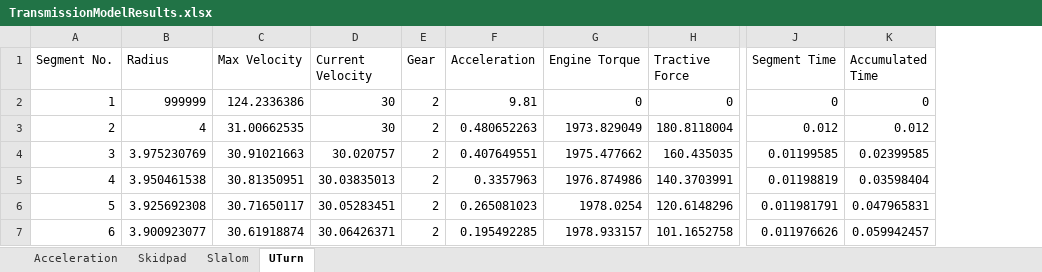
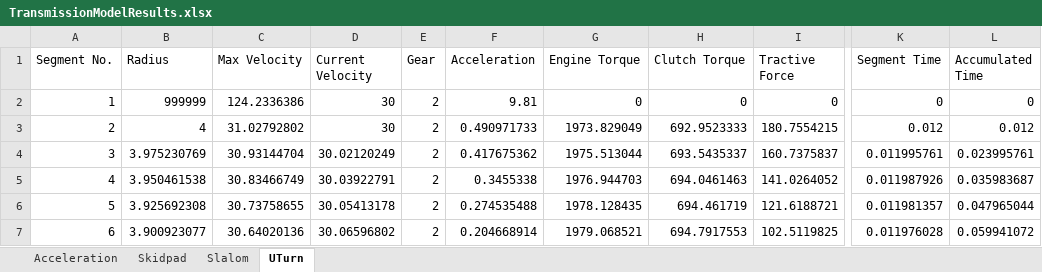
Before and after one commit to weehonghan/DifferentialModel, an Excel workbook: TransmissionModelResults.xlsx, sheet UTurn, drawn as a sheet; only a part is shown, gaps mark what is left out; values as stored, in another font and other column widths than the file's, no borders; addresses are those after the commit; the diff covers the shown part only; the diff names each change by its address in the sheet, - before the commit and + after, or states it on an @@ line.

```diff
--- a/TransmissionModelResults.xlsx (sheet UTurn)
+++ b/TransmissionModelResults.xlsx (sheet UTurn)
+column H (Clutch Torque), rows 2-7: 0 | 692.9523333 | 693.5435337 | 694.0461463 | 694.461719 | 694.7917553
-C3 (Max Velocity): 31.00662535
+C3 (Max Velocity): 31.02792802
-F3 (Acceleration): 0.480652263
+F3 (Acceleration): 0.490971733
-I3 (Tractive Force): 180.8118004
+I3 (Tractive Force): 180.7554215
-C4 (Max Velocity): 30.91021663
+C4 (Max Velocity): 30.93144704
-D4 (Current Velocity): 30.020757
+D4 (Current Velocity): 30.02120249
-F4 (Acceleration): 0.407649551
+F4 (Acceleration): 0.417675362
-G4 (Engine Torque): 1975.477662
+G4 (Engine Torque): 1975.513044
-I4 (Tractive Force): 160.435035
+I4 (Tractive Force): 160.7375837
-K4 (Segment Time): 0.01199585
+K4 (Segment Time): 0.011995761
-L4 (Accumulated Time): 0.02399585
+L4 (Accumulated Time): 0.023995761
-C5 (Max Velocity): 30.81350951
+C5 (Max Velocity): 30.83466749
-D5 (Current Velocity): 30.03835013
+D5 (Current Velocity): 30.03922791
-F5 (Acceleration): 0.3357963
+F5 (Acceleration): 0.3455338
-G5 (Engine Torque): 1976.874986
+G5 (Engine Torque): 1976.944703
-I5 (Tractive Force): 140.3703991
+I5 (Tractive Force): 141.0264052
-K5 (Segment Time): 0.01198819
+K5 (Segment Time): 0.011987926
-L5 (Accumulated Time): 0.03598404
+L5 (Accumulated Time): 0.035983687
-C6 (Max Velocity): 30.71650117
+C6 (Max Velocity): 30.73758655
-D6 (Current Velocity): 30.05283451
+D6 (Current Velocity): 30.05413178
-F6 (Acceleration): 0.265081023
+F6 (Acceleration): 0.274535488
-G6 (Engine Torque): 1978.0254
+G6 (Engine Torque): 1978.128435
-I6 (Tractive Force): 120.6148296
+I6 (Tractive Force): 121.6188721
-K6 (Segment Time): 0.011981791
+K6 (Segment Time): 0.011981357
-L6 (Accumulated Time): 0.047965831
+L6 (Accumulated Time): 0.047965044
-C7 (Max Velocity): 30.61918874
+C7 (Max Velocity): 30.64020136
-D7 (Current Velocity): 30.06426371
+D7 (Current Velocity): 30.06596802
-F7 (Acceleration): 0.195492285
+F7 (Acceleration): 0.204668914
-G7 (Engine Torque): 1978.933157
+G7 (Engine Torque): 1979.068521
-I7 (Tractive Force): 101.1652758
+I7 (Tractive Force): 102.5119825
-K7 (Segment Time): 0.011976626
+K7 (Segment Time): 0.011976028
-L7 (Accumulated Time): 0.059942457
+L7 (Accumulated Time): 0.059941072
```
Also changed, not shown: 817 edited cells elsewhere in this sheet, sheet Skidpad, sheet Acceleration, sheet Slalom, 4 other files.
